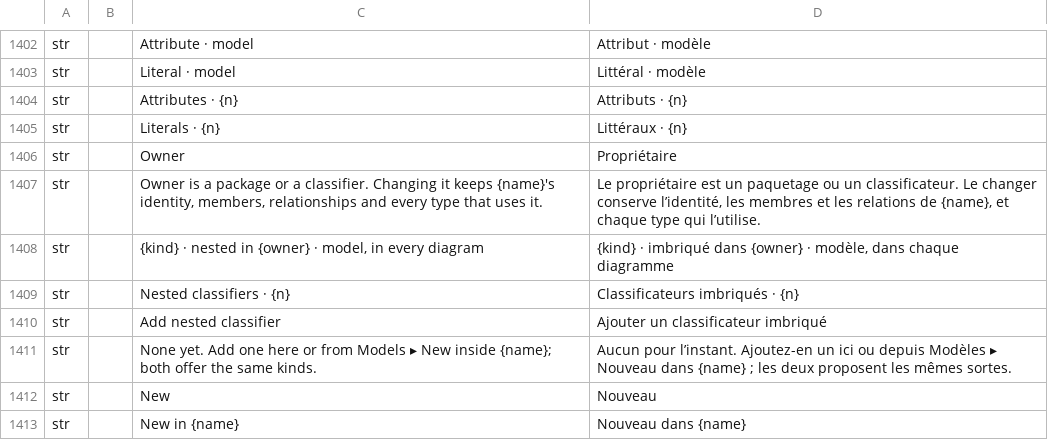
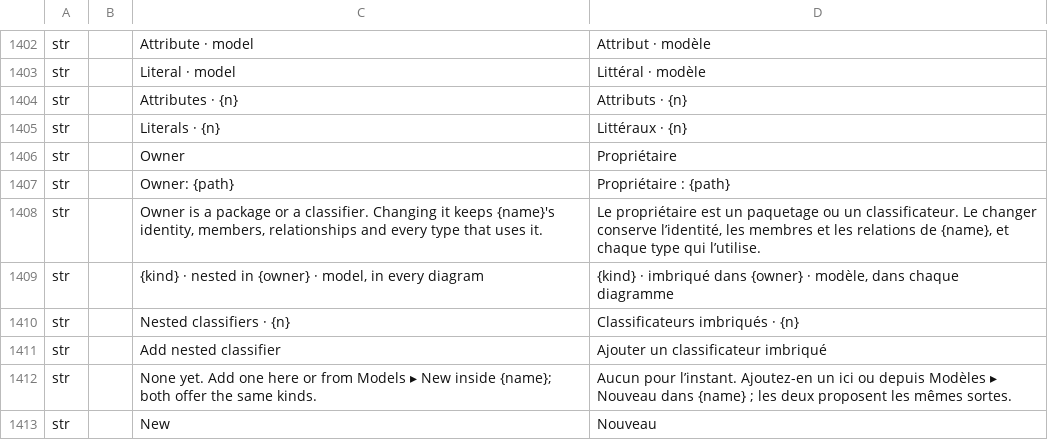
Before and after one commit to software-vision-ai/archforge, a TSV file: crates/ui-egui/src/i18n/fr.tsv, drawn as a sheet; only a part is shown, gaps mark what is left out; the shorter side is filled out with more unchanged rows.

```diff
--- a/crates/ui-egui/src/i18n/fr.tsv
+++ b/crates/ui-egui/src/i18n/fr.tsv
@@ -1406,2 +1406,3 @@ str		Literals · {n}	Littéraux · {n}
 str		Owner	Propriétaire
+str		Owner: {path}	Propriétaire : {path}
 str		Owner is a package or a classifier. Changing it keeps {name}'s identity, members, relationships and every type that uses it.	Le propriétaire est un paquetage ou un classificateur. Le changer conserve l’identité, les membres et les relations de {name}, et chaque type qui l’utilise.
```
Also changed, not shown: crates/ui-egui/src/i18n/de.tsv, crates/ui-egui/src/i18n/es.tsv, 10 other files.
